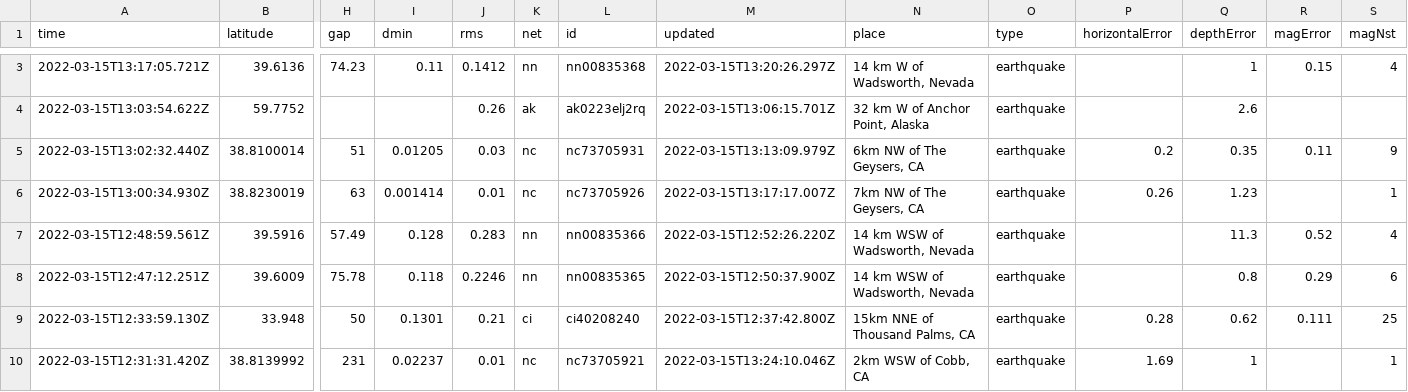
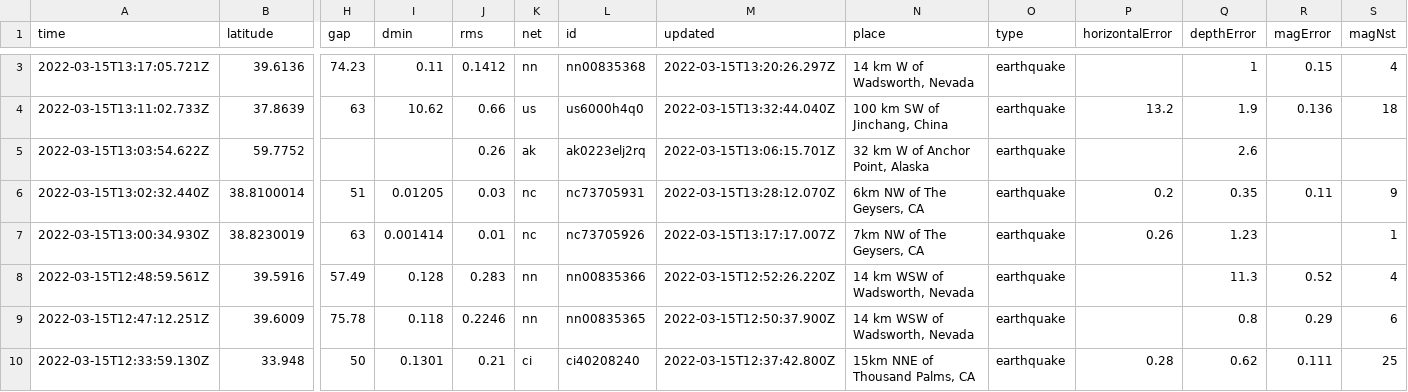
Before and after one commit to jakeneenan/nicar22-github-actions, a CSV file: usgs_current.csv, drawn as a sheet; only a part is shown, gaps mark what is left out; the shorter side is filled out with more unchanged rows; addresses are those after the commit; rows hold the shown columns only; the diff covers the shown part only; the diff names each change by its address in the sheet, - before the commit and + after, or states it on an @@ line.

```diff
--- a/usgs_current.csv
+++ b/usgs_current.csv
+row 4: 2022-03-15T13:11:02.733Z | 37.8639 | 63 | 10.62 | 0.66 | us | us6000h4q0 | 2022-03-15T13:32:44.040Z | 100 km SW of Jinchang, China | earthquake | 13.2 | 1.9 | 0.136 | 18
-M6 (updated): 2022-03-15T13:13:09.979Z
+M6 (updated): 2022-03-15T13:28:12.070Z
```
Also changed, not shown: 1 added row, 4 removed rows and 11 edited cells elsewhere in this file, usgs_main.csv.
